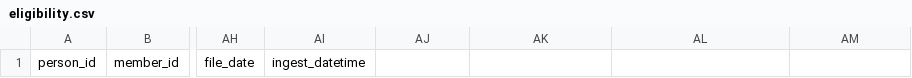
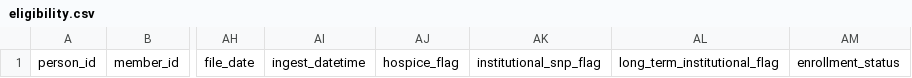
Before and after one commit to michaelgiessing/Tuva-Experiment, a CSV file: seeds/eligibility.csv, drawn as a sheet; only a part is shown, gaps mark what is left out; the diff names each change by its address in the sheet, - before the commit and + after, or states it on an @@ line.

```diff
--- a/seeds/eligibility.csv
+++ b/seeds/eligibility.csv
-AJ1: (empty)
+AJ1: hospice_flag
-AK1: (empty)
+AK1: institutional_snp_flag
-AL1: (empty)
+AL1: long_term_institutional_flag
-AM1: (empty)
+AM1: enrollment_status
```
Also changed, not shown: 3 other files.
